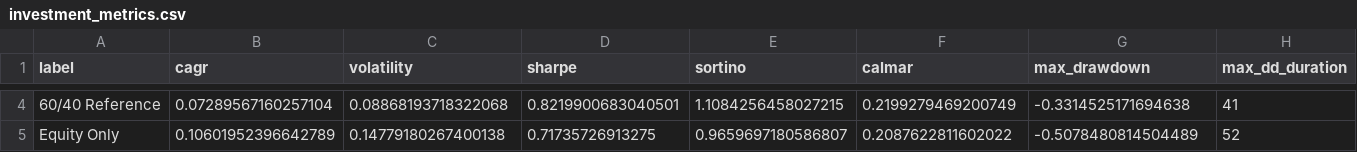
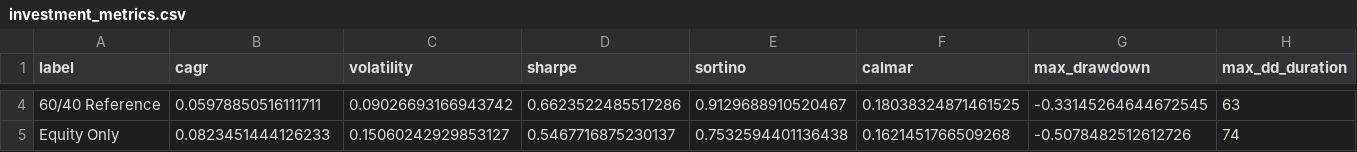
Before and after one commit to Dhruv-Datta/macro_regime_allocator, a CSV file: macro_regime_allocator/outputs/investment_metrics.csv, drawn as a sheet; only a part is shown, gaps mark what is left out; the diff covers the shown part only; the diff names each change by its address in the sheet, - before the commit and + after, or states it on an @@ line.

```diff
--- a/macro_regime_allocator/outputs/investment_metrics.csv
+++ b/macro_regime_allocator/outputs/investment_metrics.csv
-B4 (cagr): 0.07289567160257104
+B4 (cagr): 0.05978850516111711
-C4 (volatility): 0.08868193718322068
+C4 (volatility): 0.09026693166943742
-D4 (sharpe): 0.8219900683040501
+D4 (sharpe): 0.6623522485517286
-E4 (sortino): 1.1084256458027215
+E4 (sortino): 0.9129688910520467
-F4 (calmar): 0.2199279469200749
+F4 (calmar): 0.18038324871461525
-G4 (max_drawdown): -0.3314525171694638
+G4 (max_drawdown): -0.33145264644672545
-H4 (max_dd_duration): 41
+H4 (max_dd_duration): 63
-B5 (cagr): 0.10601952396642789
+B5 (cagr): 0.0823451444126233
-C5 (volatility): 0.14779180267400138
+C5 (volatility): 0.15060242929853127
-D5 (sharpe): 0.71735726913275
+D5 (sharpe): 0.5467716875230137
-E5 (sortino): 0.9659697180586807
+E5 (sortino): 0.7532594401136438
-F5 (calmar): 0.2087622811602022
+F5 (calmar): 0.1621451766509268
-G5 (max_drawdown): -0.5078480814504489
+G5 (max_drawdown): -0.5078482512612726
-H5 (max_dd_duration): 52
+H5 (max_dd_duration): 74
```
Also changed, not shown: 56 edited cells elsewhere in this file, macro_regime_allocator/data/labeled_dataset.csv, macro_regime_allocator/data/merged_monthly.csv, 12 other files.
